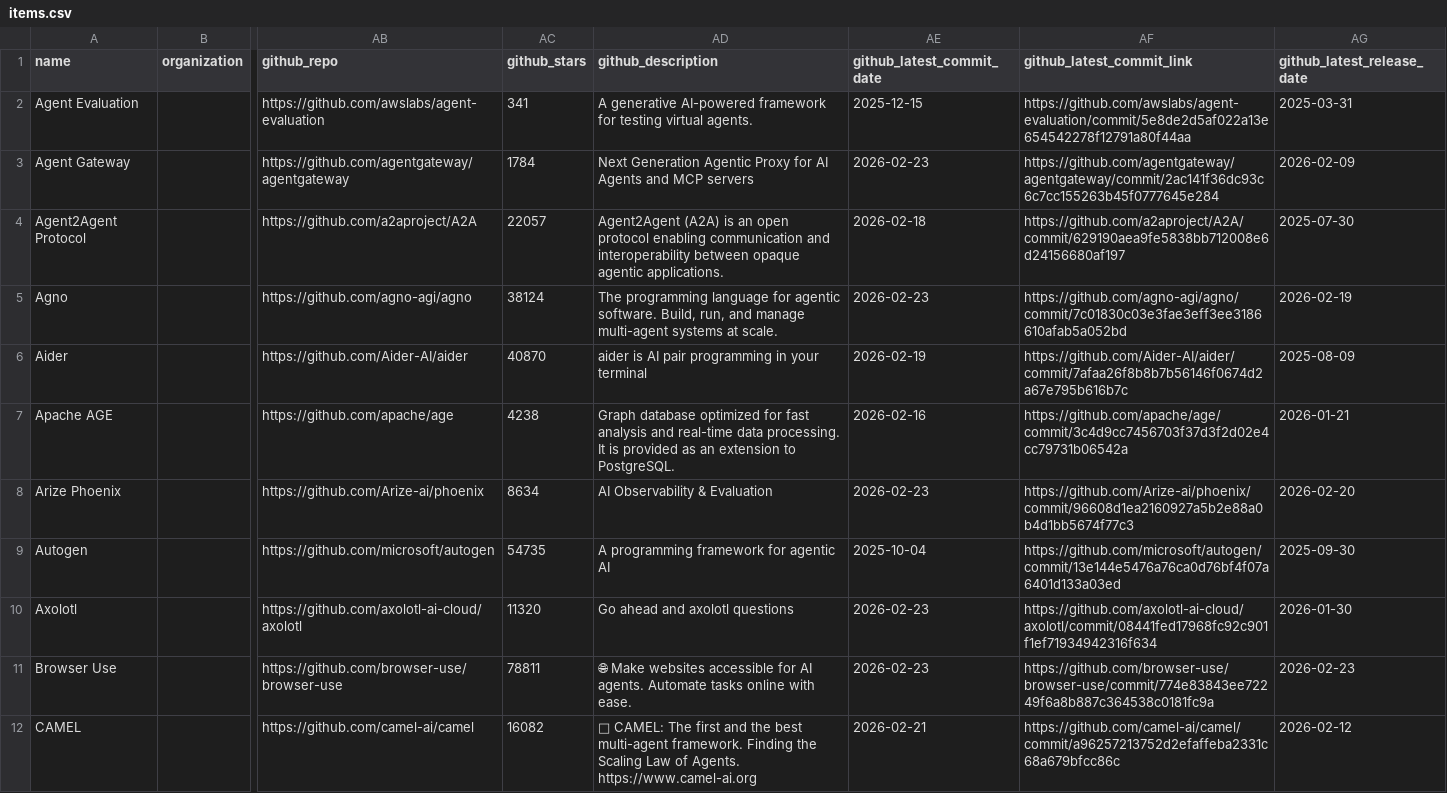
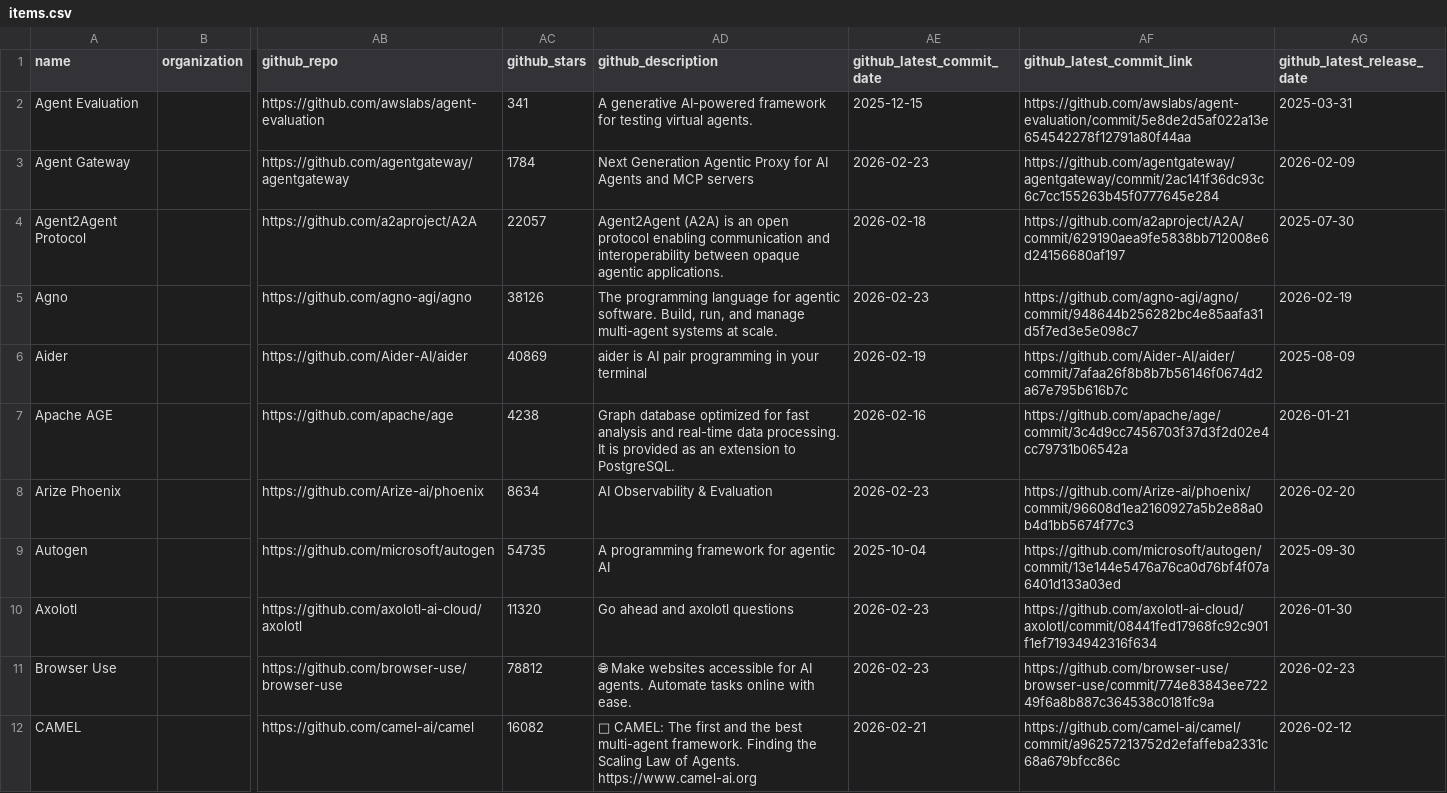
Before and after one commit to agentic-community/agentic-landscape, a CSV file: docs/items.csv, drawn as a sheet; only a part is shown, gaps mark what is left out; the diff covers the shown part only; the diff names each change by its address in the sheet, - before the commit and + after, or states it on an @@ line.

```diff
--- a/docs/items.csv
+++ b/docs/items.csv
-AC5 (github_stars): 38124
+AC5 (github_stars): 38126
-AF5 (github_latest_commit_link): https://github.com/agno-agi/agno/commit/7c01830c03e3fae3eff3ee3186610afab5a052bd
+AF5 (github_latest_commit_link): https://github.com/agno-agi/agno/commit/948644b256282bc4e85aafa31d5f7ed3e5e098c7
-AC6 (github_stars): 40870
+AC6 (github_stars): 40869
-AC11 (github_stars): 78811
+AC11 (github_stars): 78812
```
Also changed, not shown: 39 edited cells elsewhere in this file, 41 other files.
